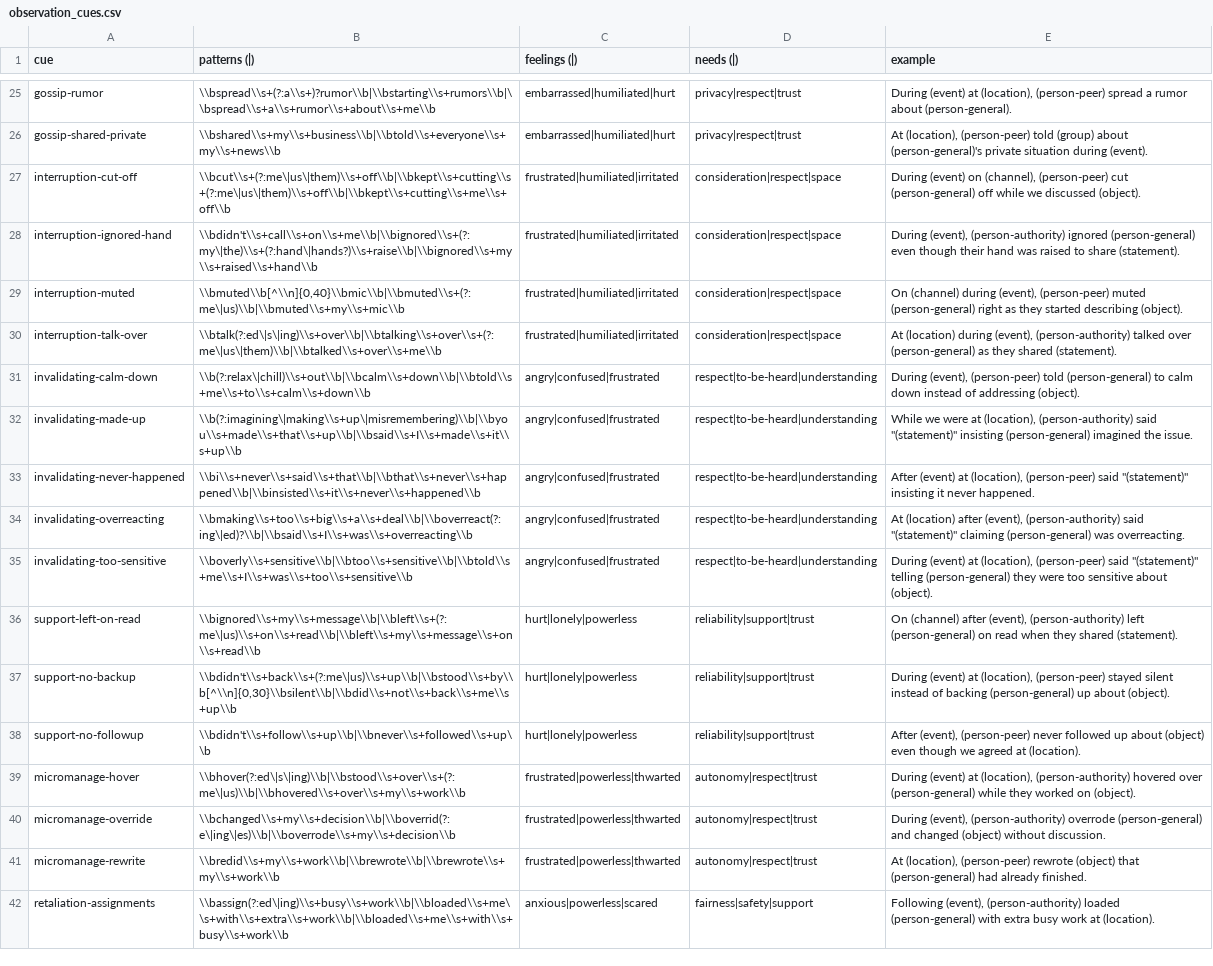
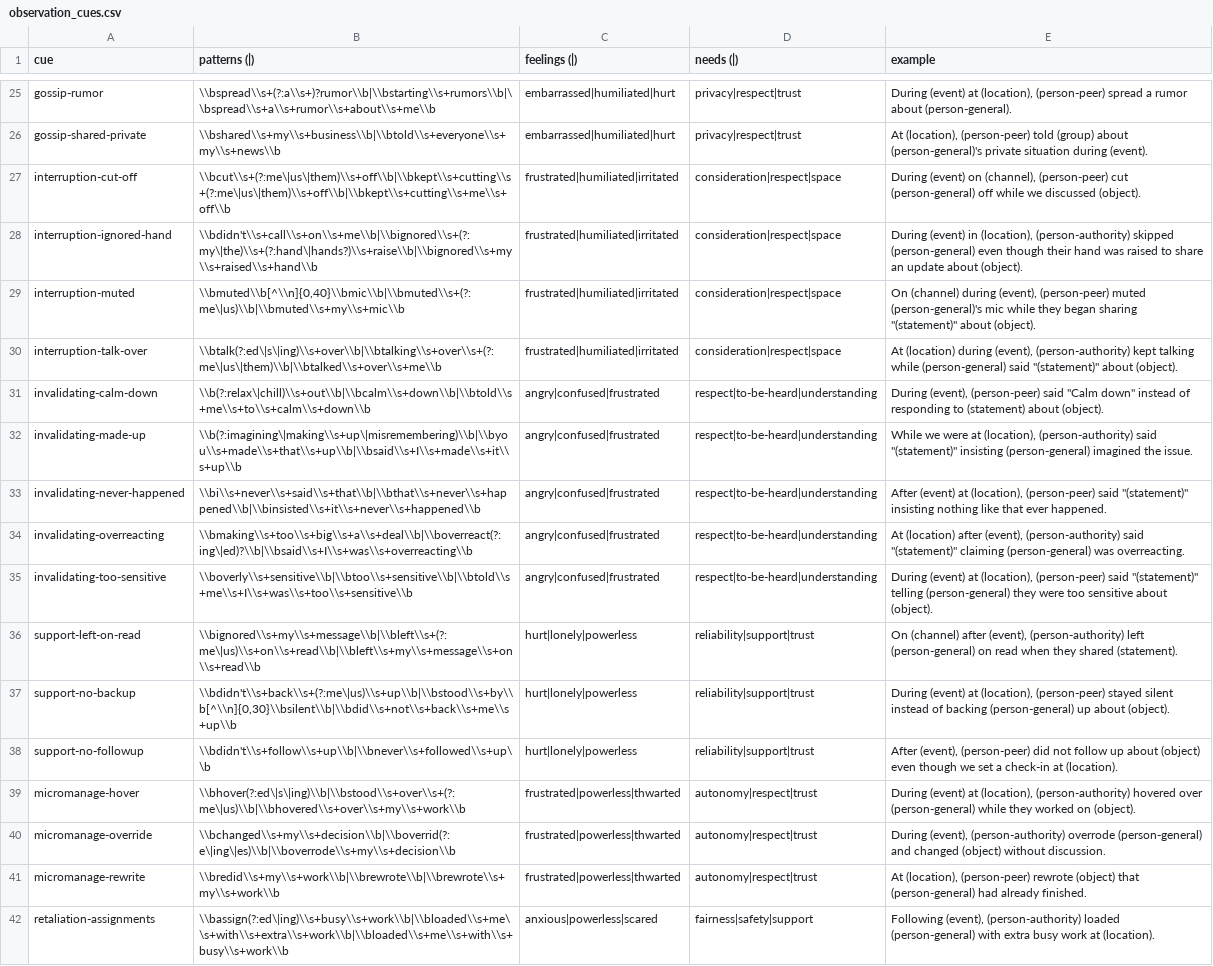
Before and after one commit to natanai/nvc-app, a CSV file: data/observation_cues.csv, drawn as a sheet; only a part is shown, gaps mark what is left out; the diff covers the shown part only.

```diff
--- a/data/observation_cues.csv
+++ b/data/observation_cues.csv
@@ -27,8 +27,8 @@ gossip-shared-private,\\bshared\\s+my\\s+business\\b|\\btold\\s+everyone\\s+my\\
 interruption-cut-off,\\bcut\\s+(?:me\|us\|them)\\s+off\\b|\\bkept\\s+cutting\\s+(?:me\|us\|them)\\s+off\\b|\\bkept\\s+cutting\\s+me\\s+off\\b,frustrated|humiliated|irritated,consideration|respect|space,"During (event) on (channel), (person-peer) cut (person-general) off while we discussed (object)."
-interruption-ignored-hand,\\bdidn't\\s+call\\s+on\\s+me\\b|\\bignored\\s+(?:my\|the)\\s+(?:hand\|hands?)\\s+raise\\b|\\bignored\\s+my\\s+raised\\s+hand\\b,frustrated|humiliated|irritated,consideration|respect|space,"During (event), (person-authority) ignored (person-general) even though their hand was raised to share (statement)."
-interruption-muted,"\\bmuted\\b[^\\n]{0,40}\\bmic\\b|\\bmuted\\s+(?:me\|us)\\b|\\bmuted\\s+my\\s+mic\\b",frustrated|humiliated|irritated,consideration|respect|space,"On (channel) during (event), (person-peer) muted (person-general) right as they started describing (object)."
-interruption-talk-over,\\btalk(?:ed\|s\|ing)\\s+over\\b|\\btalking\\s+over\\s+(?:me\|us\|them)\\b|\\btalked\\s+over\\s+me\\b,frustrated|humiliated|irritated,consideration|respect|space,"At (location) during (event), (person-authority) talked over (person-general) as they shared (statement)."
-invalidating-calm-down,\\b(?:relax\|chill)\\s+out\\b|\\bcalm\\s+down\\b|\\btold\\s+me\\s+to\\s+calm\\s+down\\b,angry|confused|frustrated,respect|to-be-heard|understanding,"During (event), (person-peer) told (person-general) to calm down instead of addressing (object)."
+interruption-ignored-hand,\\bdidn't\\s+call\\s+on\\s+me\\b|\\bignored\\s+(?:my\|the)\\s+(?:hand\|hands?)\\s+raise\\b|\\bignored\\s+my\\s+raised\\s+hand\\b,frustrated|humiliated|irritated,consideration|respect|space,"During (event) in (location), (person-authority) skipped (person-general) even though their hand was raised to share an update about (object)."
+interruption-muted,"\\bmuted\\b[^\\n]{0,40}\\bmic\\b|\\bmuted\\s+(?:me\|us)\\b|\\bmuted\\s+my\\s+mic\\b",frustrated|humiliated|irritated,consideration|respect|space,"On (channel) during (event), (person-peer) muted (person-general)'s mic while they began sharing ""(statement)"" about (object)."
+interruption-talk-over,\\btalk(?:ed\|s\|ing)\\s+over\\b|\\btalking\\s+over\\s+(?:me\|us\|them)\\b|\\btalked\\s+over\\s+me\\b,frustrated|humiliated|irritated,consideration|respect|space,"At (location) during (event), (person-authority) kept talking while (person-general) said ""(statement)"" about (object)."
+invalidating-calm-down,\\b(?:relax\|chill)\\s+out\\b|\\bcalm\\s+down\\b|\\btold\\s+me\\s+to\\s+calm\\s+down\\b,angry|confused|frustrated,respect|to-be-heard|understanding,"During (event), (person-peer) said ""Calm down"" instead of responding to (statement) about (object)."
 invalidating-made-up,\\b(?:imagining\|making\\s+up\|misremembering)\\b|\\byou\\s+made\\s+that\\s+up\\b|\\bsaid\\s+I\\s+made\\s+it\\s+up\\b,angry|confused|frustrated,respect|to-be-heard|understanding,"While we were at (location), (person-authority) said ""(statement)"" insisting (person-general) imagined the issue."
-invalidating-never-happened,\\bi\\s+never\\s+said\\s+that\\b|\\bthat\\s+never\\s+happened\\b|\\binsisted\\s+it\\s+never\\s+happened\\b,angry|confused|frustrated,respect|to-be-heard|understanding,"After (event) at (location), (person-peer) said ""(statement)"" insisting it never happened."
+invalidating-never-happened,\\bi\\s+never\\s+said\\s+that\\b|\\bthat\\s+never\\s+happened\\b|\\binsisted\\s+it\\s+never\\s+happened\\b,angry|confused|frustrated,respect|to-be-heard|understanding,"After (event) at (location), (person-peer) said ""(statement)"" insisting nothing like that ever happened."
 invalidating-overreacting,\\bmaking\\s+too\\s+big\\s+a\\s+deal\\b|\\boverreact(?:ing\|ed)?\\b|\\bsaid\\s+I\\s+was\\s+overreacting\\b,angry|confused|frustrated,respect|to-be-heard|understanding,"At (location) after (event), (person-authority) said ""(statement)"" claiming (person-general) was overreacting."
@@ -37,3 +37,3 @@ support-left-on-read,\\bignored\\s+my\\s+message\\b|\\bleft\\s+(?:me\|us)\\s+on\
 support-no-backup,"\\bdidn't\\s+back\\s+(?:me\|us)\\s+up\\b|\\bstood\\s+by\\b[^\\n]{0,30}\\bsilent\\b|\\bdid\\s+not\\s+back\\s+me\\s+up\\b",hurt|lonely|powerless,reliability|support|trust,"During (event) at (location), (person-peer) stayed silent instead of backing (person-general) up about (object)."
-support-no-followup,\\bdidn't\\s+follow\\s+up\\b|\\bnever\\s+followed\\s+up\\b,hurt|lonely|powerless,reliability|support|trust,"After (event), (person-peer) never followed up about (object) even though we agreed at (location)."
+support-no-followup,\\bdidn't\\s+follow\\s+up\\b|\\bnever\\s+followed\\s+up\\b,hurt|lonely|powerless,reliability|support|trust,"After (event), (person-peer) did not follow up about (object) even though we set a check-in at (location)."
 micromanage-hover,\\bhover(?:ed\|s\|ing)\\b|\\bstood\\s+over\\s+(?:me\|us)\\b|\\bhovered\\s+over\\s+my\\s+work\\b,frustrated|powerless|thwarted,autonomy|respect|trust,"During (event) at (location), (person-authority) hovered over (person-general) while they worked on (object)."
```
Also changed, not shown: 12 edited cells elsewhere in this file, data/observation_cues.sanitized.csv, 6 other files.
